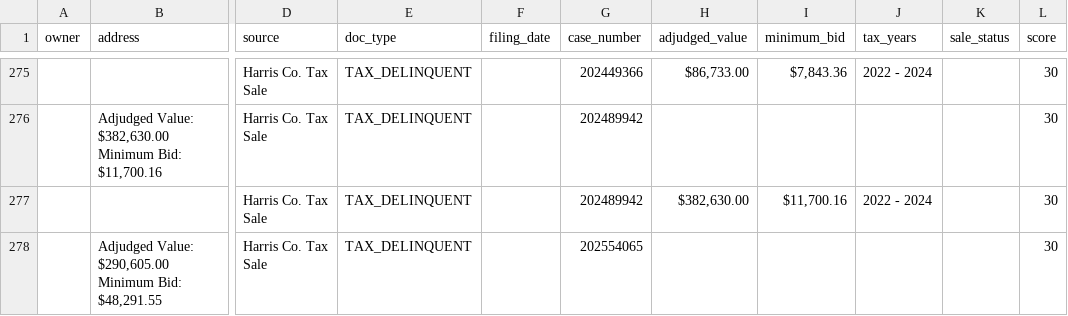
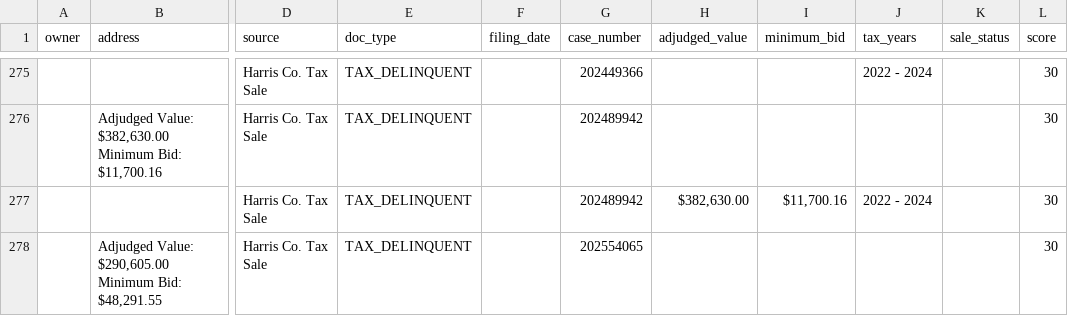
Before and after one commit to D3sh1/Harris-county-leads, a CSV file: data/ghl_export.csv, drawn as a sheet; only a part is shown, gaps mark what is left out; the diff covers the shown part only; the diff names each change by its address in the sheet, - before the commit and + after, or states it on an @@ line.

```diff
--- a/data/ghl_export.csv
+++ b/data/ghl_export.csv
-H275 (adjudged_value): $86,733.00
+H275 (adjudged_value): (empty)
-I275 (minimum_bid): $7,843.36
+I275 (minimum_bid): (empty)
```
Also changed, not shown: 31 edited cells elsewhere in this file, 2 other files.
